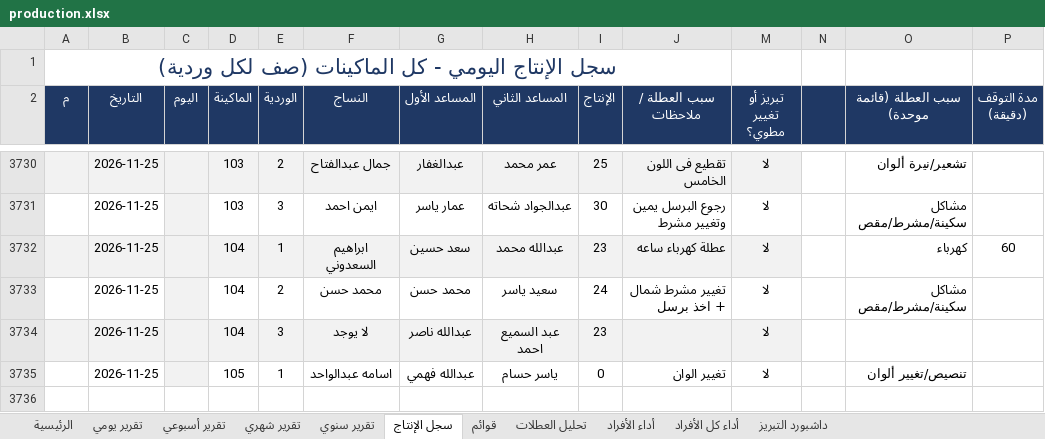
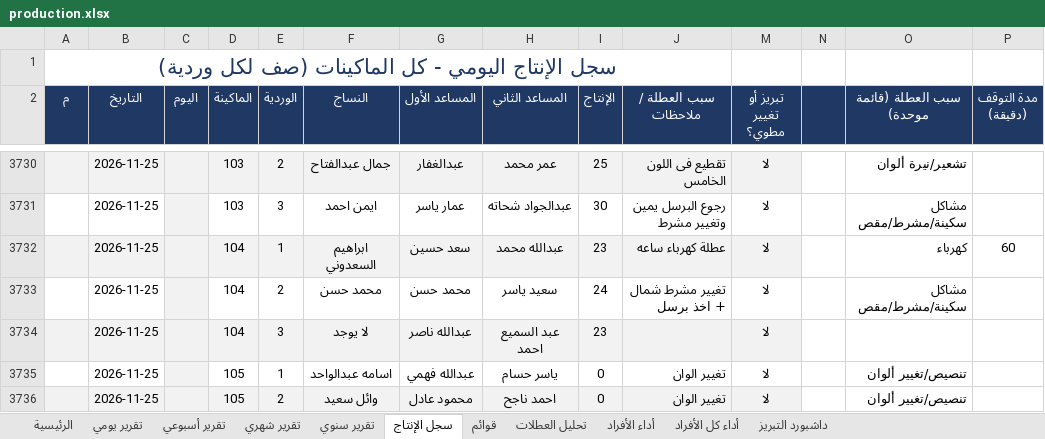
Before and after one commit to alucarderor-cpu/Daily-Production-Report, an Excel workbook: production.xlsx, sheet سجل الإنتاج, drawn as a sheet; only a part is shown, gaps mark what is left out; values as stored, in another font and other column widths than the file's, no borders; conditional formats not drawn; the diff names each change by its address in the sheet, - before the commit and + after, or states it on an @@ line.

Commit message:
apply production entries

```diff
--- a/production.xlsx (sheet سجل الإنتاج)
+++ b/production.xlsx (sheet سجل الإنتاج)
+row 3736:  | 2026-11-25 |  | 105 | 2 | وائل سعيد | محمود عادل | احمد ناجح | 0 | تغيير الوان | لا |  | تنصيص/تغيير ألوان
```
Also changed, not shown: 1 other file.
